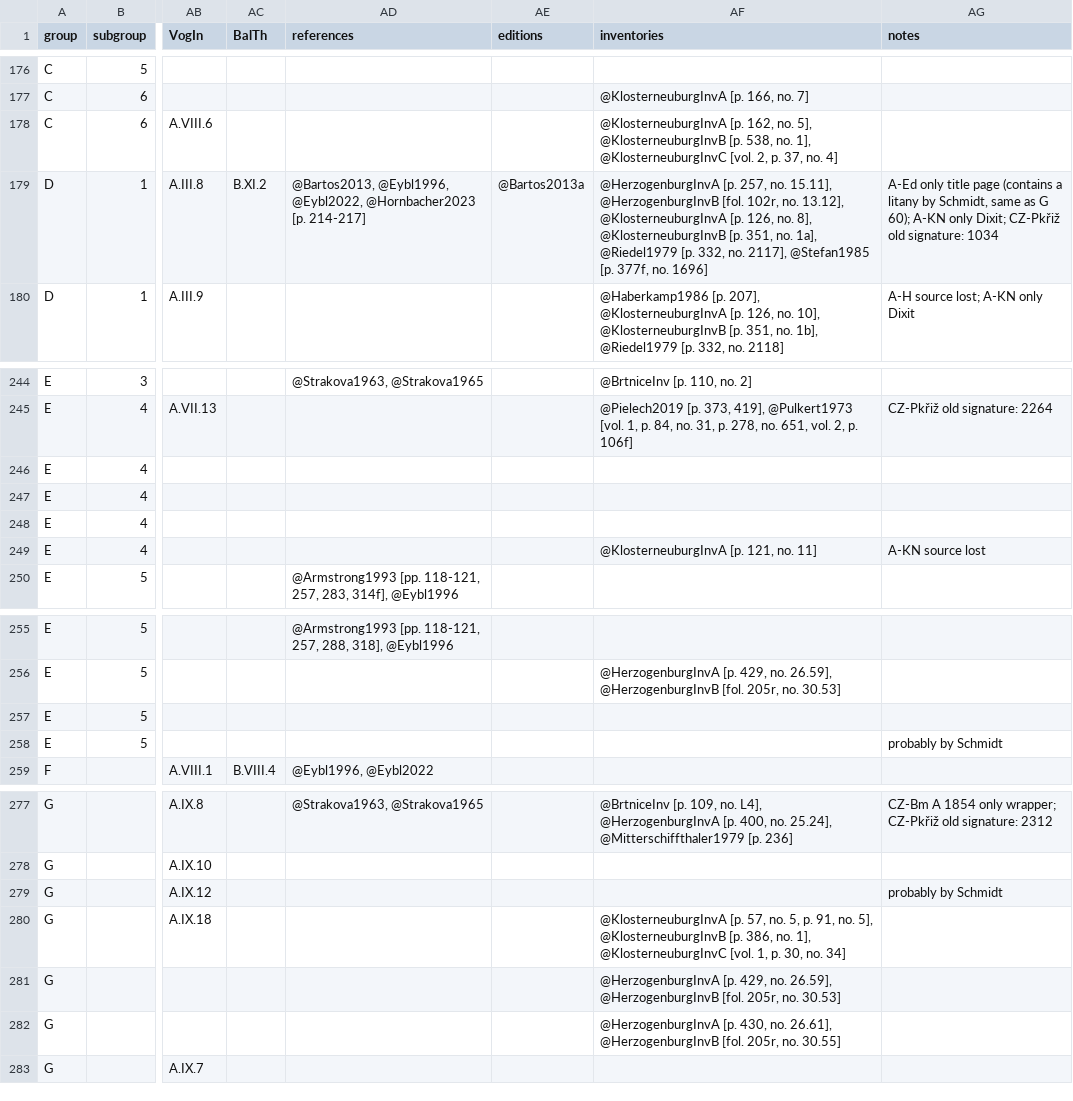
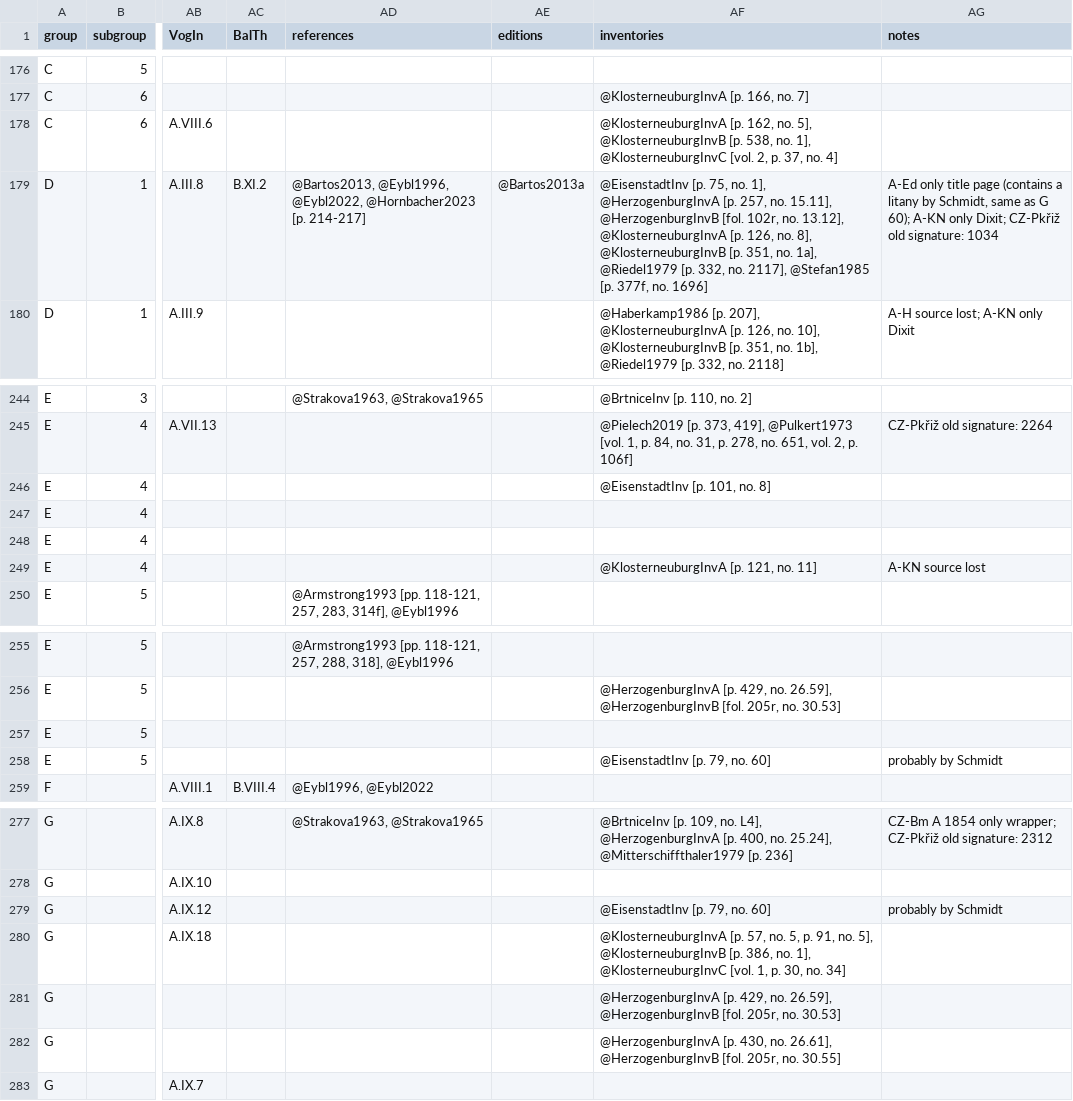
Before and after one commit to edition-esser-skala/tuma-catalogue-of-works, a CSV file: data/catalogue_works.csv, drawn as a sheet; only a part is shown, gaps mark what is left out; the diff names each change by its address in the sheet, - before the commit and + after, or states it on an @@ line.

Commit message:
adds reference EisenstadtInv

```diff
--- a/data/catalogue_works.csv
+++ b/data/catalogue_works.csv
-AF179 (inventories): @HerzogenburgInvA [p.…
+AF179 (inventories): @EisenstadtInv [p. 75, no. 1], @HerzogenburgInvA [p.…
-AF246 (inventories): (empty)
+AF246 (inventories): @EisenstadtInv [p. 101, no. 8]
-AF258 (inventories): (empty)
+AF258 (inventories): @EisenstadtInv [p. 79, no. 60]
-AF279 (inventories): (empty)
+AF279 (inventories): @EisenstadtInv [p. 79, no. 60]
```
Also changed, not shown: 2 other files.
